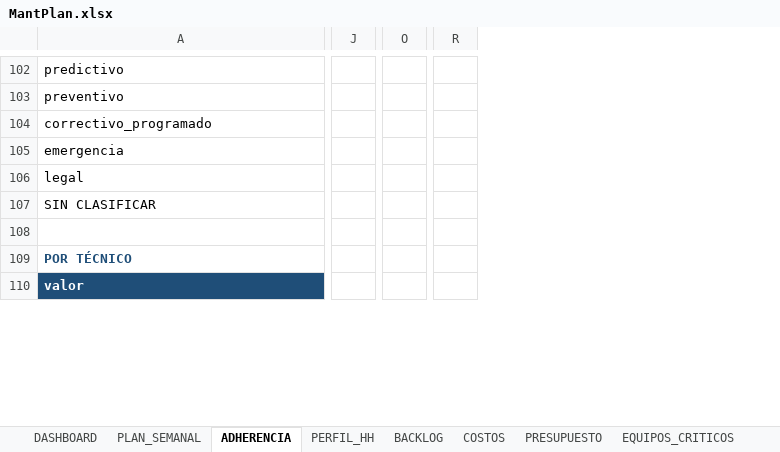
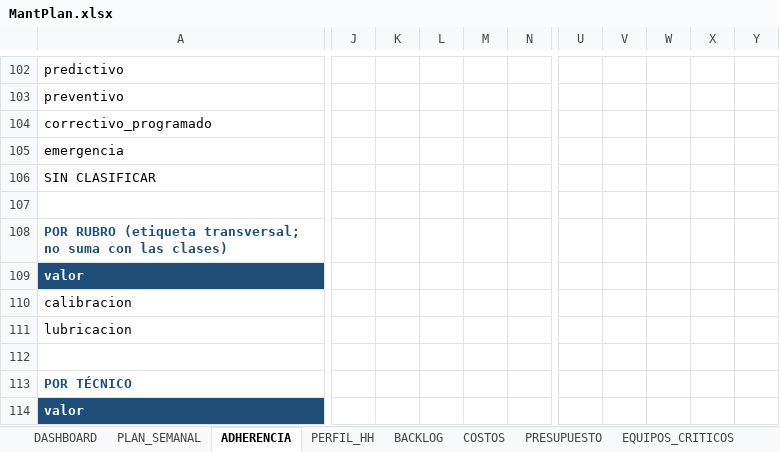
Before and after one commit to Crysthian04/Creacion-de-Notepad, an Excel workbook: mantplan/MantPlan.xlsx, sheet ADHERENCIA, drawn as a sheet; only a part is shown, gaps mark what is left out; values as stored, in another font and other column widths than the file's, no borders; charts and pictures and conditional formats not drawn; 1 other sheet too large or unreadable and not compared; removed rows and columns are numbered as before the commit, all else as after; rows hold the shown columns only; the diff covers the shown part only; the diff names each change by its address in the sheet, - before the commit and + after, or states it on an @@ line.

```diff
--- a/mantplan/MantPlan.xlsx (sheet ADHERENCIA)
+++ b/mantplan/MantPlan.xlsx (sheet ADHERENCIA)
-column J, empty
+column J, empty
+column K, empty
+column L, empty
+column M, empty
+column N, empty
-column O, empty
-column R, empty
+column U, empty
+column V, empty
+column W, empty
+column X, empty
+column Y, empty
-row 106: legal
+row 107: (empty)
+row 108: POR RUBRO (etiqueta transversal; no suma con las clases)
+row 109: valor
+row 110: calibracion
+row 111: lubricacion
```
Also changed, not shown: 28 added rows, 3 added columns, 255 edited cells and cell formats elsewhere in this sheet, sheet PLAN_SEMANAL, sheet EXPORTAR, sheet DASHBOARD, sheet PARAMETROS, sheet VALIDACION, sheet TECNICOS, 12 more sheets, hidden cells, charts or pictures, 6 other files.
